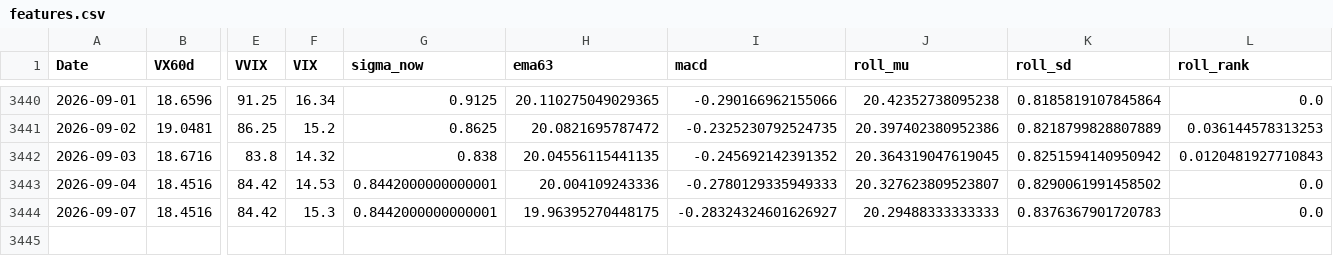
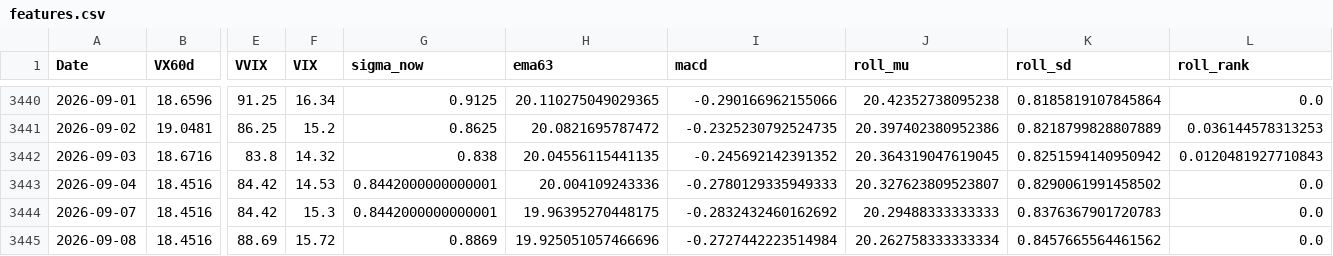
Before and after one commit to laimanto/VF75-strategy, a CSV file: data/features.csv, drawn as a sheet; only a part is shown, gaps mark what is left out; rows hold the shown columns only; the diff names each change by its address in the sheet, - before the commit and + after, or states it on an @@ line.

```diff
--- a/data/features.csv
+++ b/data/features.csv
-I3444 (macd): -0.28324324601626927
+I3444 (macd): -0.2832432460162692
+row 3445: 2026-09-08 | 18.4516 | 88.69 | 15.72 | 0.8869 | 19.925051057466696 | -0.2727442223514984 | 20.262758333333334 | 0.8457665564461562 | 0.0
```
Also changed, not shown: data/option_price.csv, data/vx_history.csv, 2 other files.
